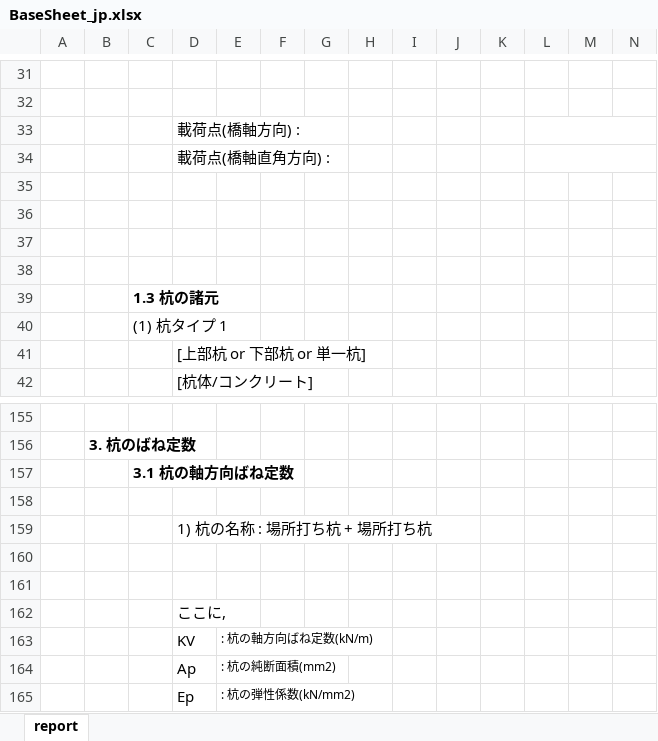
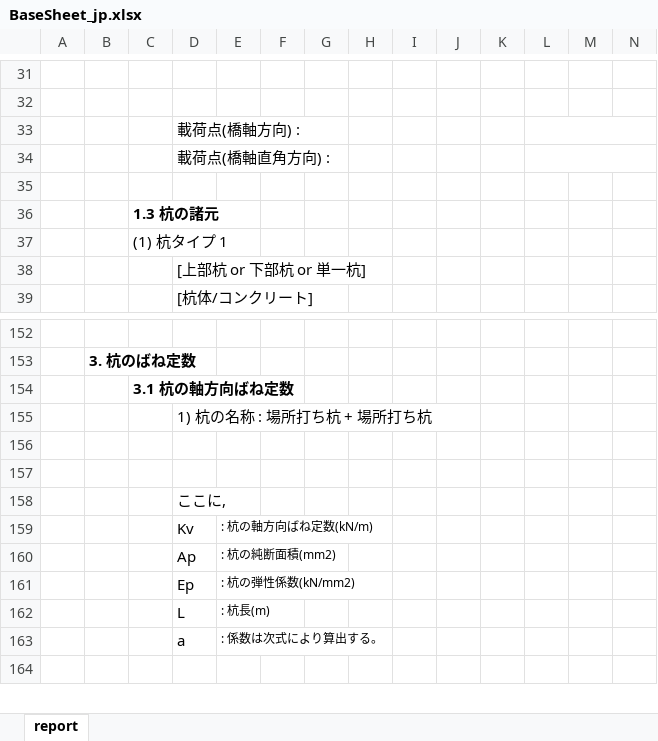
Before and after one commit to midasit-dev/plugins, an Excel workbook: projects/pile-spring/public/BaseSheet_jp.xlsx, sheet report, drawn as a sheet; only a part is shown, gaps mark what is left out; the shorter side is filled out with more unchanged rows; values as stored, in another font and other column widths than the file's, no borders; charts and pictures not drawn; removed rows and columns are numbered as before the commit, all else as after; rows hold the shown columns only; the diff names each change by its address in the sheet, - before the commit and + after, or states it on an @@ line.

```diff
--- a/projects/pile-spring/public/BaseSheet_jp.xlsx (sheet report)
+++ b/projects/pile-spring/public/BaseSheet_jp.xlsx (sheet report)
-row 36: (empty)
-row 37: (empty)
-row 38: (empty)
-row 158: (empty)
-D159: KV
+D159: Kv
```
Also changed, not shown: charts or pictures, 8 other files.
